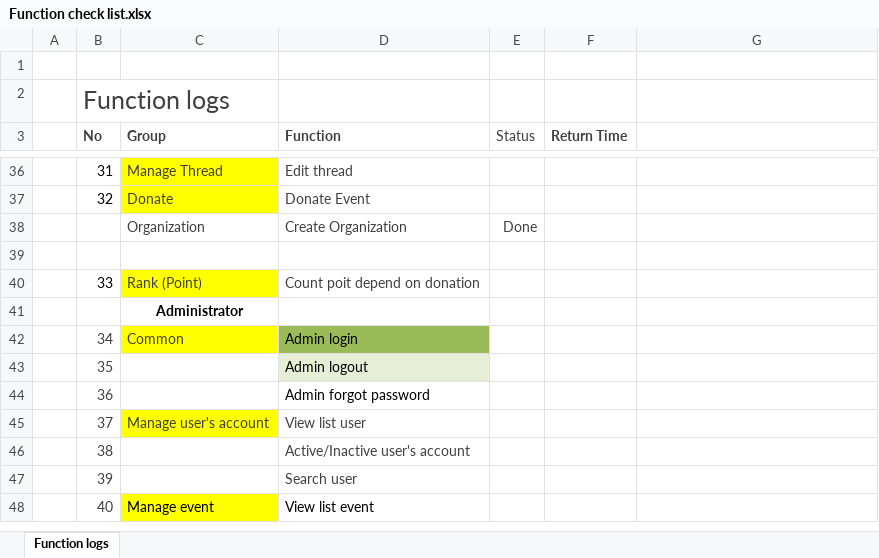
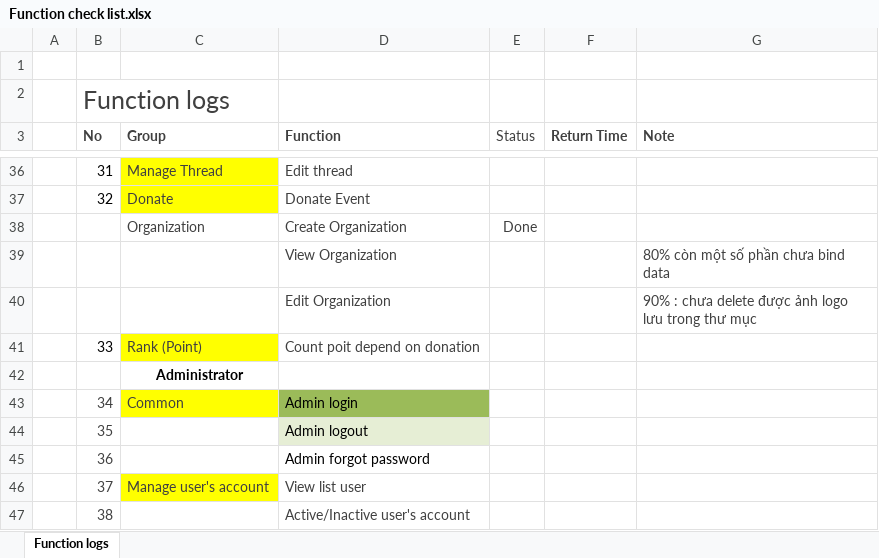
Before and after one commit to sangnvus/201609JS01, an Excel workbook: WIP/Documents/Function check list.xlsx, sheet Function logs, drawn as a sheet; only a part is shown, gaps mark what is left out; the shorter side is filled out with more unchanged rows; values as stored, in another font and other column widths than the file's, no borders; table styles not drawn; the diff names each change by its address in the sheet, - before the commit and + after, or states it on an @@ line.

Commit message:
update check list function

```diff
--- a/WIP/Documents/Function check list.xlsx (sheet Function logs)
+++ b/WIP/Documents/Function check list.xlsx (sheet Function logs)
-G3: (empty)
+G3: Note
-row 39: (empty)
+row 39:  |  |  | View Organization |  |  | 80% còn một số phần chưa bind data
+row 40:  |  |  | Edit Organization |  |  | 90% : chưa delete được ảnh logo lưu trong thư mục
```
